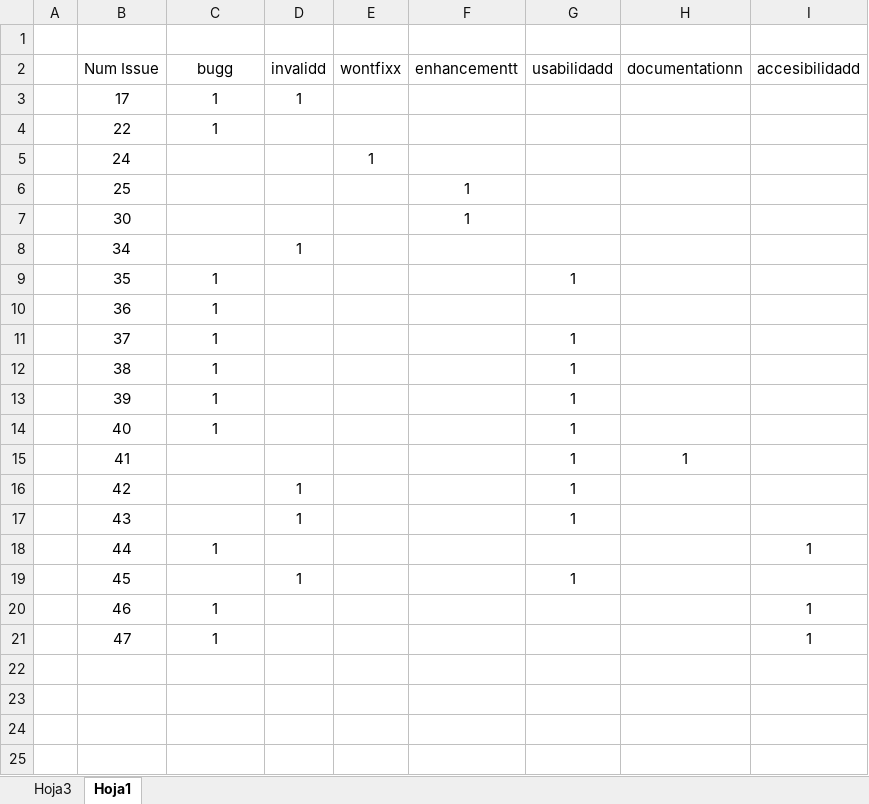
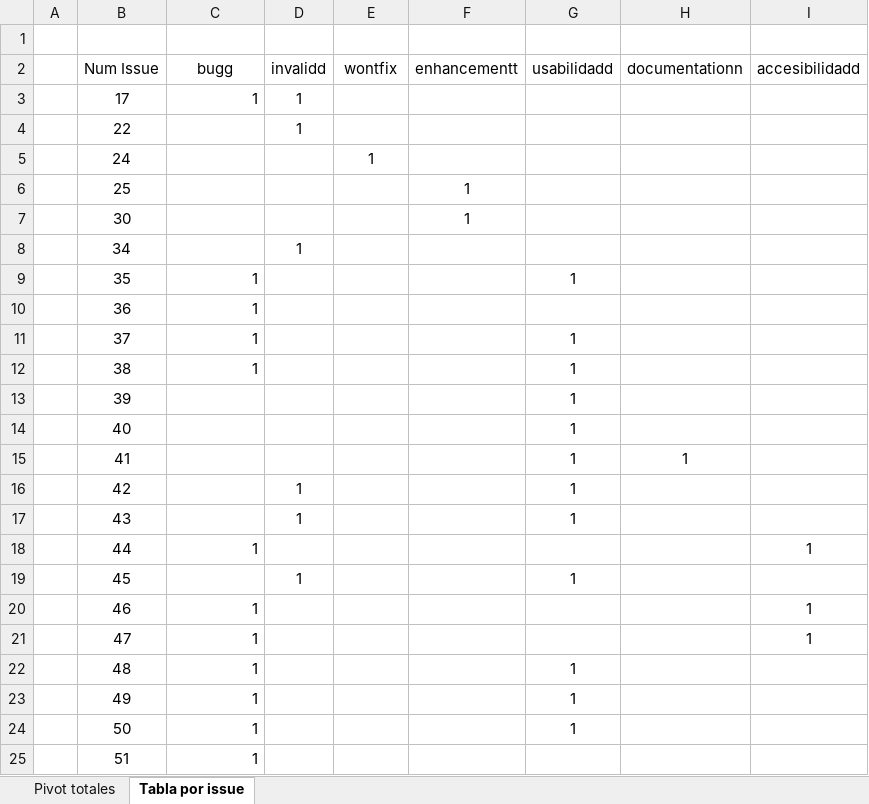
Before and after one commit to ORT-FIS-202108/proyecto-grupo-4-olivieri-urreta, an Excel workbook: docs/reporte-issues/graficos.xlsx, sheet Tabla por issue, drawn as a sheet; values as stored, in another font and other column widths than the file's, no borders; table styles not drawn; the diff names each change by its address in the sheet, - before the commit and + after, or states it on an @@ line.

```diff
--- a/docs/reporte-issues/graficos.xlsx (sheet Tabla por issue)
+++ b/docs/reporte-issues/graficos.xlsx (sheet Tabla por issue)
-sheet tab: Hoja3
+sheet tab: Pivot totales
-sheet tab: Hoja1
+sheet tab: Tabla por issue
-E2: wontfixx
+E2: wontfix
-C3 alignment: center
+C3 alignment: right
-C4 (bugg): 1
+C4 (bugg): (empty)
-D4 (invalidd): (empty)
+D4 (invalidd): 1
-C9:C12 alignment: center
+C9:C12 alignment: right
-C13:C14 (bugg): 1
+C13:C14 (bugg): (empty)
-C18 alignment: center
+C18 alignment: right
-C20:C21 alignment: center
+C20:C21 alignment: right
+row 22:  | 48 | 1 |  |  |  | 1
+row 23:  | 49 | 1 |  |  |  | 1
+row 24:  | 50 | 1 |  |  |  | 1
+row 25:  | 51 | 1
```
Also changed, not shown: sheet Pivot totales, charts or pictures, docs/test-de-sistema/test-planificado/caja-negra/Clases de equivalencia.xlsx, 2 other files.
